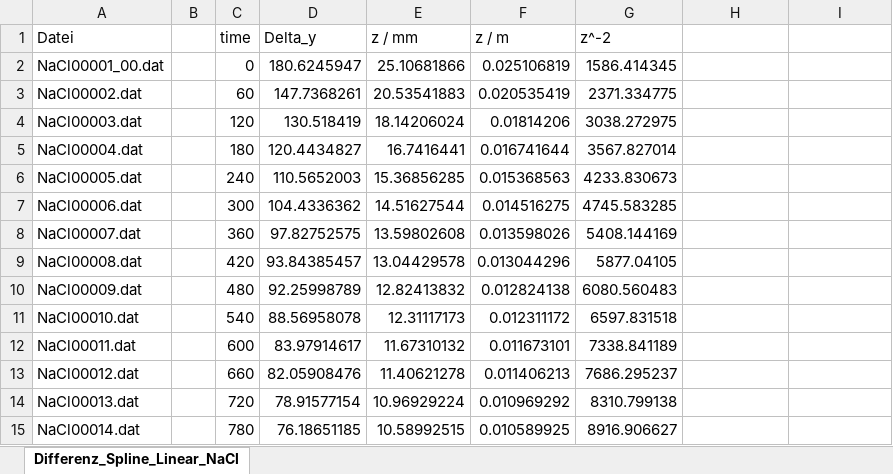
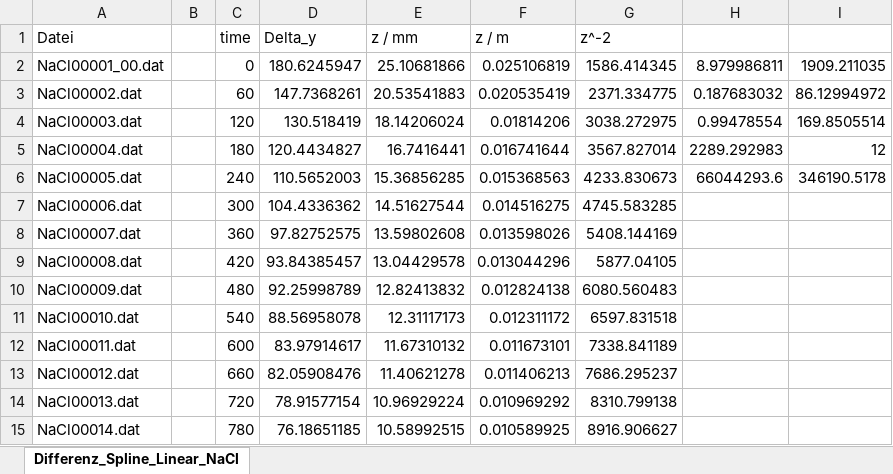
Before and after one commit to vinmarkue-png/Protokolle, an Excel workbook: PC2/Diff/DIFF/NaCl/Differenz_Spline_Linear_NaCl.xlsx, sheet Differenz_Spline_Linear_NaCl, drawn as a sheet; values as stored, in another font and other column widths than the file's, no borders; charts and pictures not drawn; the diff names each change by its address in the sheet, - before the commit and + after, or states it on an @@ line.

```diff
--- a/PC2/Diff/DIFF/NaCl/Differenz_Spline_Linear_NaCl.xlsx (sheet Differenz_Spline_Linear_NaCl)
+++ b/PC2/Diff/DIFF/NaCl/Differenz_Spline_Linear_NaCl.xlsx (sheet Differenz_Spline_Linear_NaCl)
-H2: (empty)
+H2: 8.979986811
-I2: (empty)
+I2: 1909.211035
-H3: (empty)
+H3: 0.187683032
-I3: (empty)
+I3: 86.12994972
-H4: (empty)
+H4: 0.99478554
-I4: (empty)
+I4: 169.8505514
-H5: (empty)
+H5: 2289.292983
-I5: (empty)
+I5: 12
-H6: (empty)
+H6: 66044293.6
-I6: (empty)
+I6: 346190.5178
```
Also changed, not shown: PC2/Diff/DIFF/KCl/Differenz_Spline_Linear_KCl.xlsx, 11 other files.
